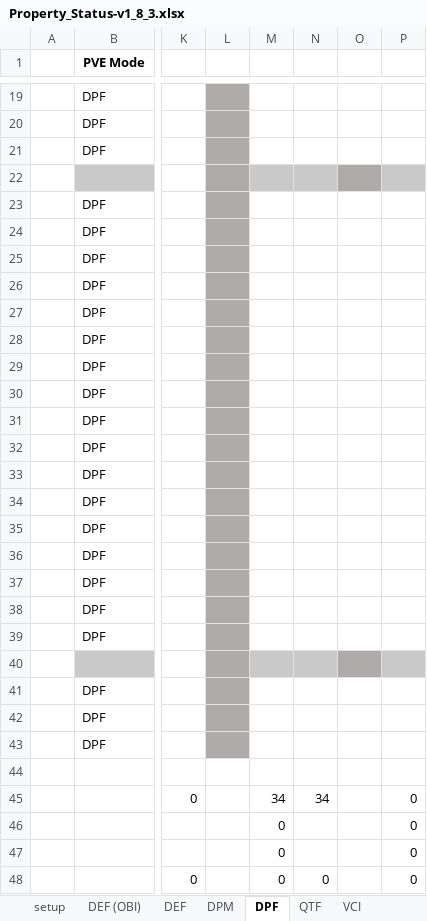
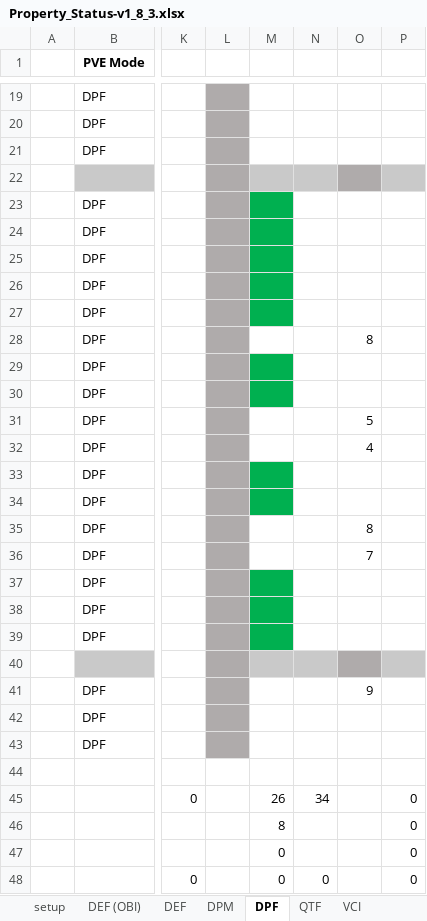
Before and after one commit to openhwgroup/programs, an Excel workbook: Project-Descriptions-and-Plans/CV32E40Pv2/Milestone-data/RTL_v1.8.3/Reports/RISC-V_ISA_Formal/Property_Status-v1_8_3.xlsx, sheet DPF, drawn as a sheet; only a part is shown, gaps mark what is left out; values as stored, in another font and other column widths than the file's, no borders; conditional formats not drawn; the diff covers the shown part only; the diff names each change by its address in the sheet, - before the commit and + after, or states it on an @@ line.

Commit message:
Final CV32E40Pv2 RISC-V ISA Formal Verification Properties status.
Signed-off-by: Pascal Gouedo <pascal.gouedo@dolphin.fr>

```diff
--- a/Project-Descriptions-and-Plans/CV32E40Pv2/Milestone-data/RTL_v1.8.3/Reports/RISC-V_ISA_Formal/Property_Status-v1_8_3.xlsx (sheet DPF)
+++ b/Project-Descriptions-and-Plans/CV32E40Pv2/Milestone-data/RTL_v1.8.3/Reports/RISC-V_ISA_Formal/Property_Status-v1_8_3.xlsx (sheet DPF)
-M23:M27 fill: none
+M23:M27 fill: #00B050
-O28: (empty)
+O28: 8
-M29:M30 fill: none
+M29:M30 fill: #00B050
-O31: (empty)
+O31: 5
-O32: (empty)
+O32: 4
-M33:M34 fill: none
+M33:M34 fill: #00B050
-O35: (empty)
+O35: 8
-O36: (empty)
+O36: 7
-M37:M39 fill: none
+M37:M39 fill: #00B050
-O41: (empty)
+O41: 9
-M45: 34
+M45: 26
-M46: 0
+M46: 8
```
Also changed, not shown: 6 edited cells elsewhere in this sheet, sheet DPM.
